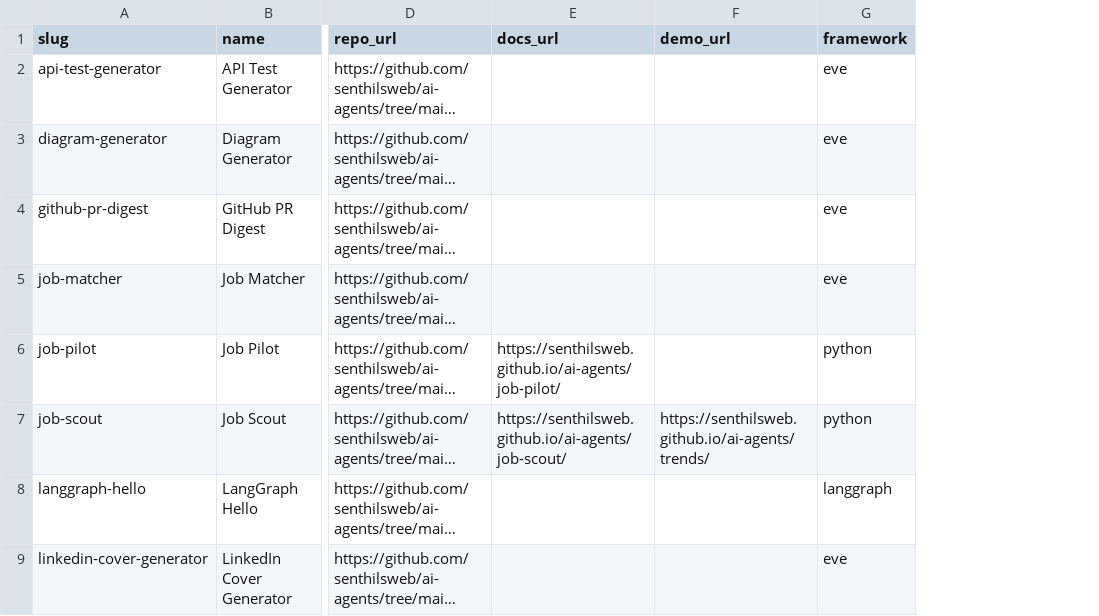
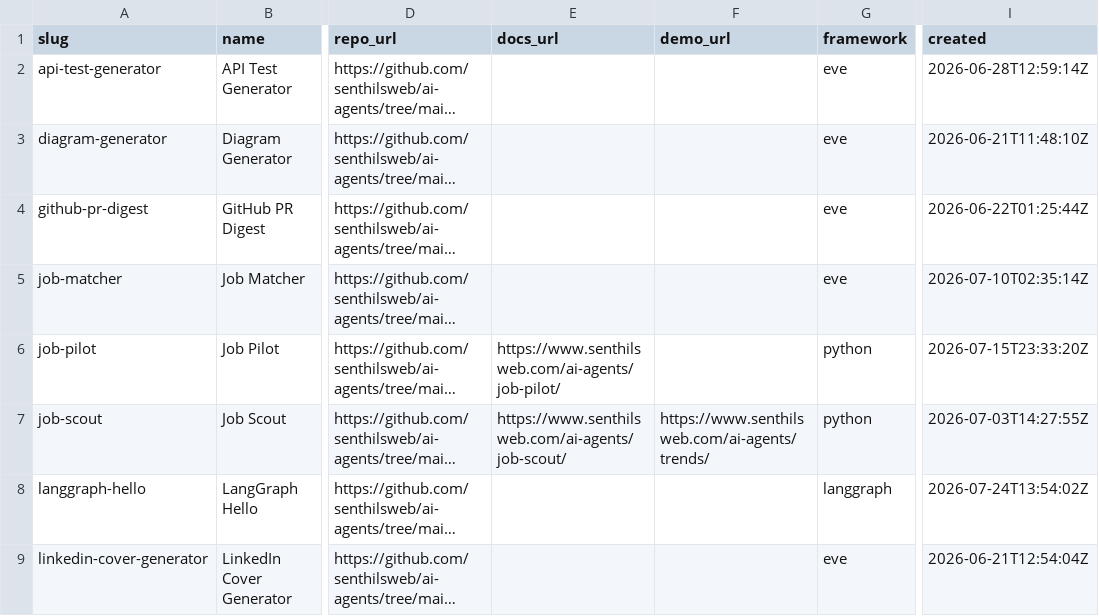
Before and after one commit to senthilsweb/senthilsweb.GitHub.io, a CSV file: data/csv/agents.csv, drawn as a sheet; only a part is shown, gaps mark what is left out; long unchanged cells end in …; the diff covers the shown part only; the diff names each change by its address in the sheet, - before the commit and + after, or states it on an @@ line.

Commit message:
deploy: 16b5ebec10dc1f9a162e669c7c9710dcb6ffcd38 senthilsweb/www.senthilsweb.com@16b5ebec10dc1f9a162e669c7c9710dcb6ffcd38

```diff
--- a/data/csv/agents.csv
+++ b/data/csv/agents.csv
+column I (created), rows 2-9: 2026-06-28T12:59:14Z | 2026-06-21T11:48:10Z | 2026-06-22T01:25:44Z | 2026-07-10T02:35:14Z | 2026-07-15T23:33:20Z | 2026-07-03T14:27:55Z | 2026-07-24T13:54:02Z | 2026-06-21T12:54:04Z
-E6 (docs_url): https://senthilsweb.github.io/ai-agents/job-pilot/
+E6 (docs_url): https://www.senthilsweb.com/ai-agents/job-pilot/
-E7 (docs_url): https://senthilsweb.github.io/ai-agents/job-scout/
+E7 (docs_url): https://www.senthilsweb.com/ai-agents/job-scout/
-F7 (demo_url): https://senthilsweb.github.io/ai-agents/trends/
+F7 (demo_url): https://www.senthilsweb.com/ai-agents/trends/
```
Also changed, not shown: 1 added row and 1 edited cell elsewhere in this file, data/csv/datasets.csv, data/csv/docker.csv, 23 other files.
